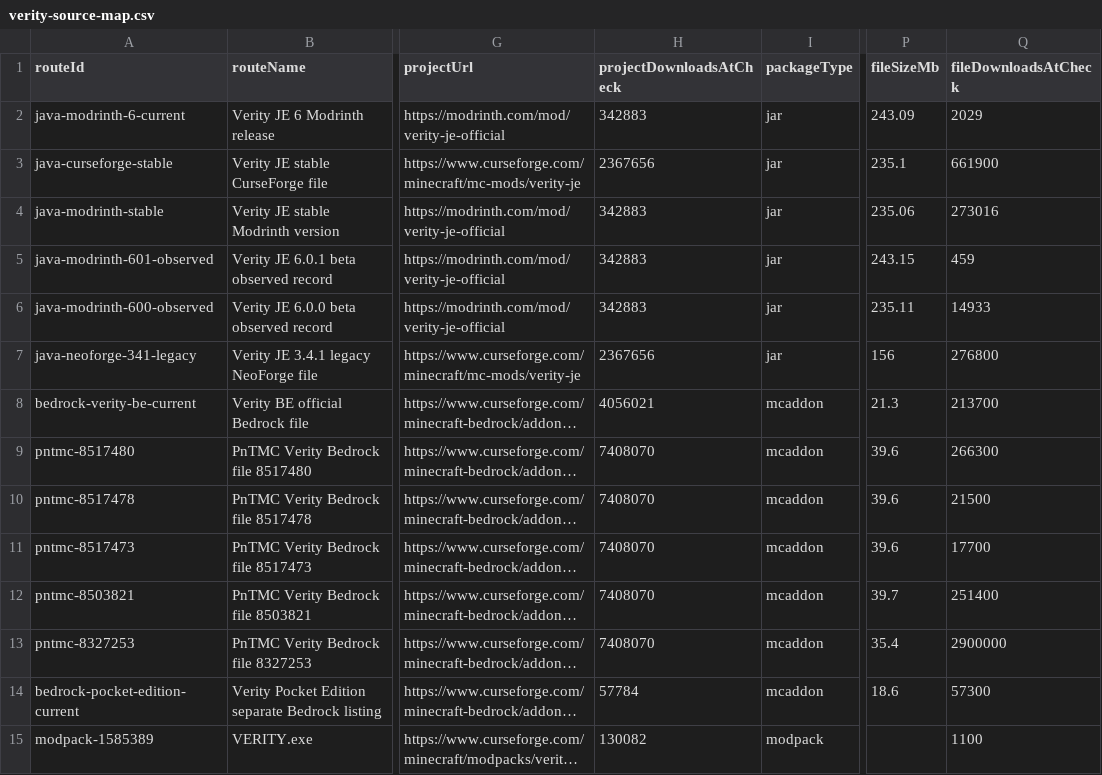
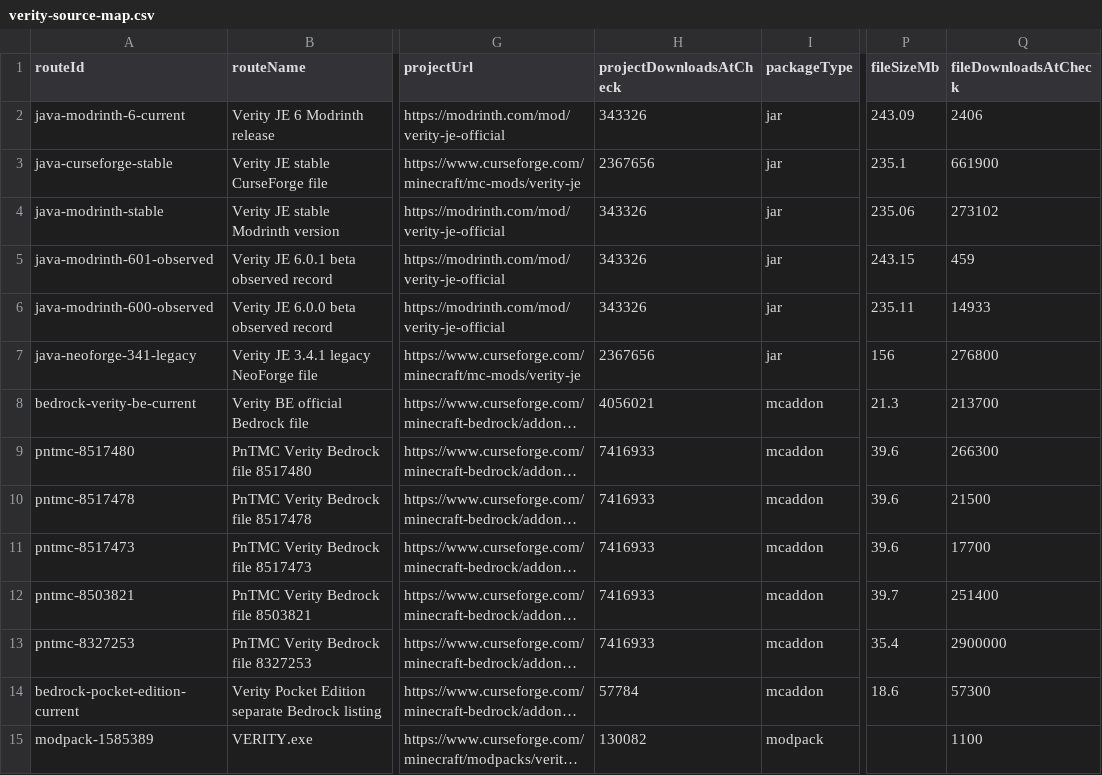
Before and after one commit to ChannelerH/verity-mod-checker, a CSV file: data/verity-source-map.csv, drawn as a sheet; only a part is shown, gaps mark what is left out; long unchanged cells end in …; the diff names each change by its address in the sheet, - before the commit and + after, or states it on an @@ line.

```diff
--- a/data/verity-source-map.csv
+++ b/data/verity-source-map.csv
-H2 (projectDownloadsAtCheck): 342883
+H2 (projectDownloadsAtCheck): 343326
-Q2 (fileDownloadsAtCheck): 2029
+Q2 (fileDownloadsAtCheck): 2406
-H4:H6 (projectDownloadsAtCheck): 342883
+H4:H6 (projectDownloadsAtCheck): 343326
-Q4 (fileDownloadsAtCheck): 273016
+Q4 (fileDownloadsAtCheck): 273102
-H9:H13 (projectDownloadsAtCheck): 7408070
+H9:H13 (projectDownloadsAtCheck): 7416933
```
Also changed, not shown: 26 other files.
